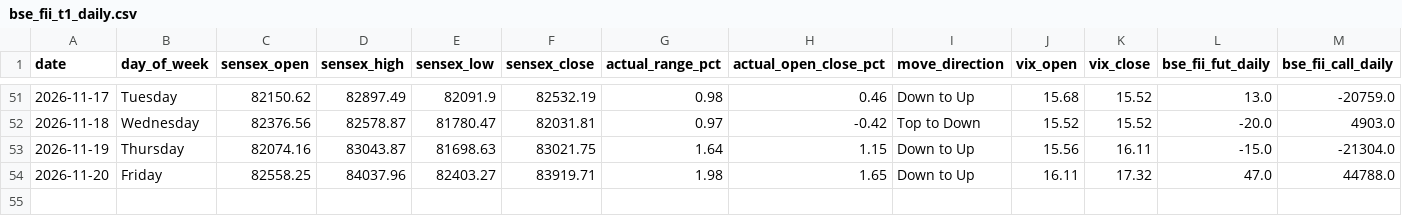
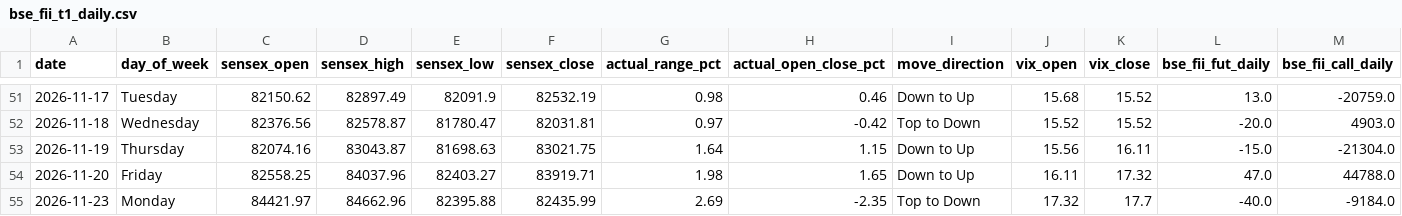
Before and after one commit to manish70158/vix-backtest-analysis, a CSV file: sensex-analysis/bse_fii_t1_daily.csv, drawn as a sheet; only a part is shown, gaps mark what is left out; rows hold the shown columns only; the diff names each change by its address in the sheet, - before the commit and + after, or states it on an @@ line.

```diff
--- a/sensex-analysis/bse_fii_t1_daily.csv
+++ b/sensex-analysis/bse_fii_t1_daily.csv
+row 55: 2026-11-23 | Monday | 84421.97 | 84662.96 | 82395.88 | 82435.99 | 2.69 | -2.35 | Top to Down | 17.32 | 17.7 | -40.0 | -9184.0
```
Also changed, not shown: sensex-analysis/sensex_bse_participant_wise_daily.csv, sensex-analysis/sensex_fii_t1_daily_results.csv, 1 other file.
